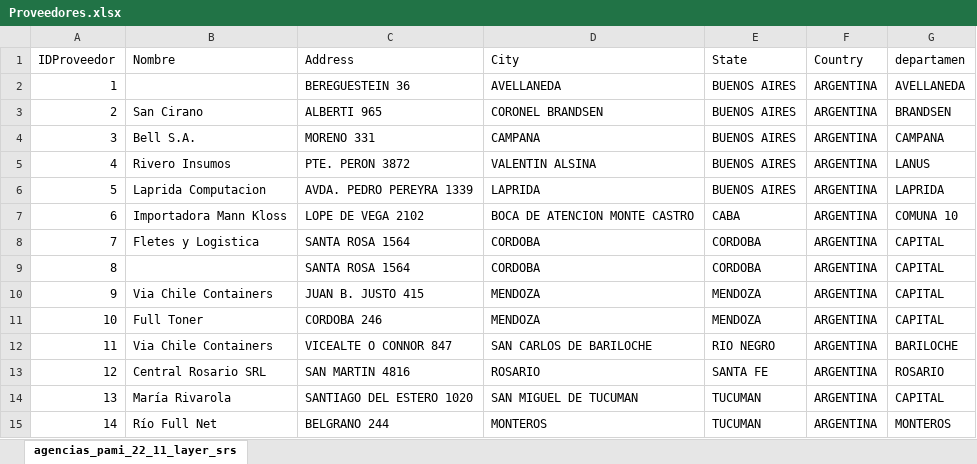
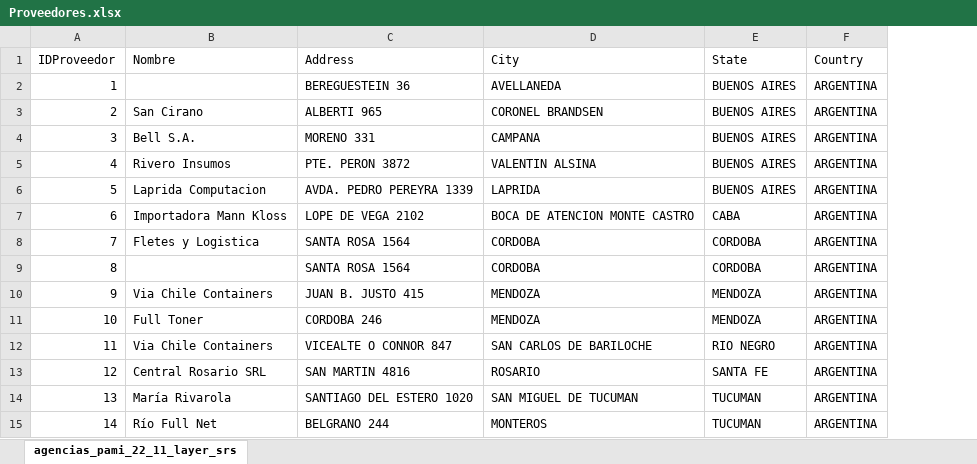
Before and after one commit to MateoEmma/ReposAlumnos, an Excel workbook: DS-M3/Clase 01/Homework/Proveedores.xlsx, sheet agencias_pami_22_11_layer_srs, drawn as a sheet; values as stored, in another font and other column widths than the file's, no borders; the diff names each change by its address in the sheet, - before the commit and + after, or states it on an @@ line.

```diff
--- a/DS-M3/Clase 01/Homework/Proveedores.xlsx (sheet agencias_pami_22_11_layer_srs)
+++ b/DS-M3/Clase 01/Homework/Proveedores.xlsx (sheet agencias_pami_22_11_layer_srs)
-column G (departamen), rows 2-15: AVELLANEDA | BRANDSEN | CAMPANA | LANUS | LAPRIDA | COMUNA 10 | CAPITAL | CAPITAL | CAPITAL | CAPITAL | BARILOCHE | ROSARIO | CAPITAL | MONTEROS
```
Also changed, not shown: 6 other files.
